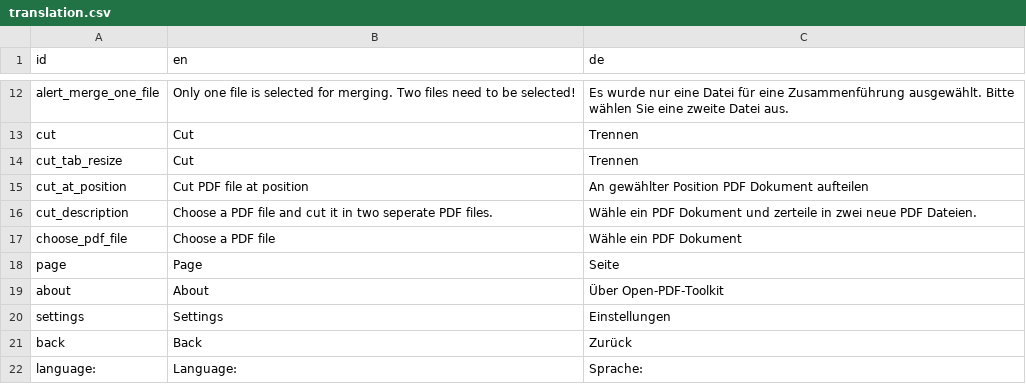
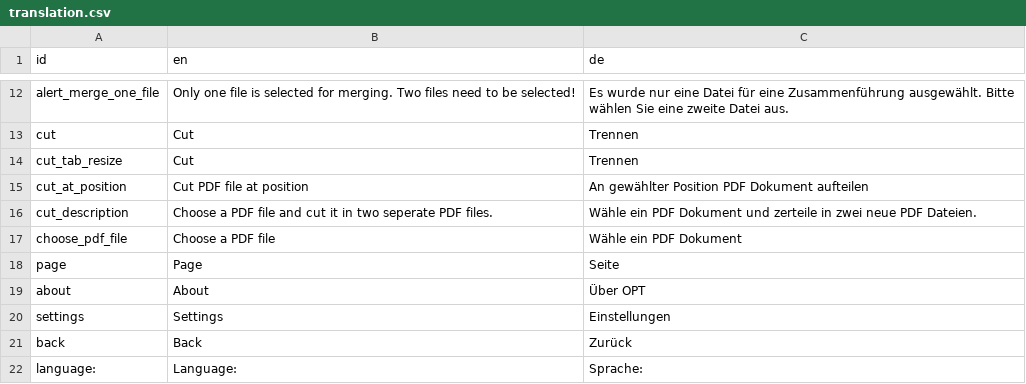
Before and after one commit to swip3798/OPT, a CSV file: translation/translation.csv, drawn as a sheet; only a part is shown, gaps mark what is left out.

```diff
--- a/translation/translation.csv
+++ b/translation/translation.csv
@@ -18,3 +18,3 @@ choose_pdf_file,Choose a PDF file,Wähle ein PDF Dokument
 page,Page,Seite
-about,About,Über Open-PDF-Toolkit
+about,About,Über OPT
 settings,Settings,Einstellungen
```
Also changed, not shown: 3 other files.
